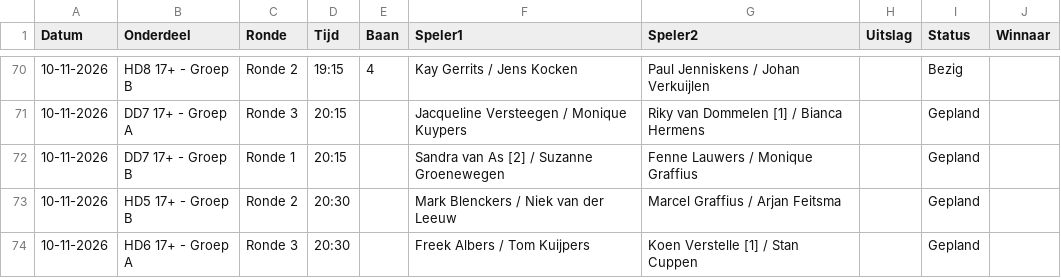
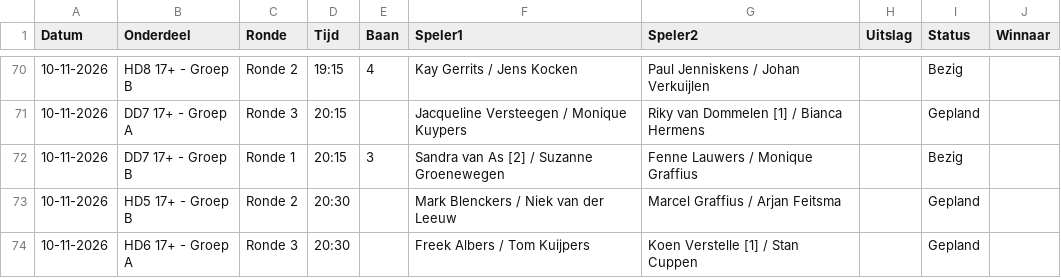
Before and after one commit to Frank2601/nick-fleuren-open, a CSV file: wedstrijden.csv, drawn as a sheet; only a part is shown, gaps mark what is left out.

Commit message:
Uitslagen bijgewerkt 20:20

```diff
--- a/wedstrijden.csv
+++ b/wedstrijden.csv
@@ -71,3 +71,3 @@ Datum,Onderdeel,Ronde,Tijd,Baan,Speler1,Speler2,Uitslag,Status,Winnaar
 10-11-2026,DD7 17+ - Groep A,Ronde 3,20:15,,Jacqueline Versteegen / Monique Kuypers,Riky van Dommelen [1] / Bianca Hermens,,Gepland,
-10-11-2026,DD7 17+ - Groep B,Ronde 1,20:15,,Sandra van As [2] / Suzanne Groenewegen,Fenne Lauwers / Monique Graffius,,Gepland,
+10-11-2026,DD7 17+ - Groep B,Ronde 1,20:15,3,Sandra van As [2] / Suzanne Groenewegen,Fenne Lauwers / Monique Graffius,,Bezig,
 10-11-2026,HD5 17+ - Groep B,Ronde 2,20:30,,Mark Blenckers / Niek van der Leeuw,Marcel Graffius / Arjan Feitsma,,Gepland,
```
